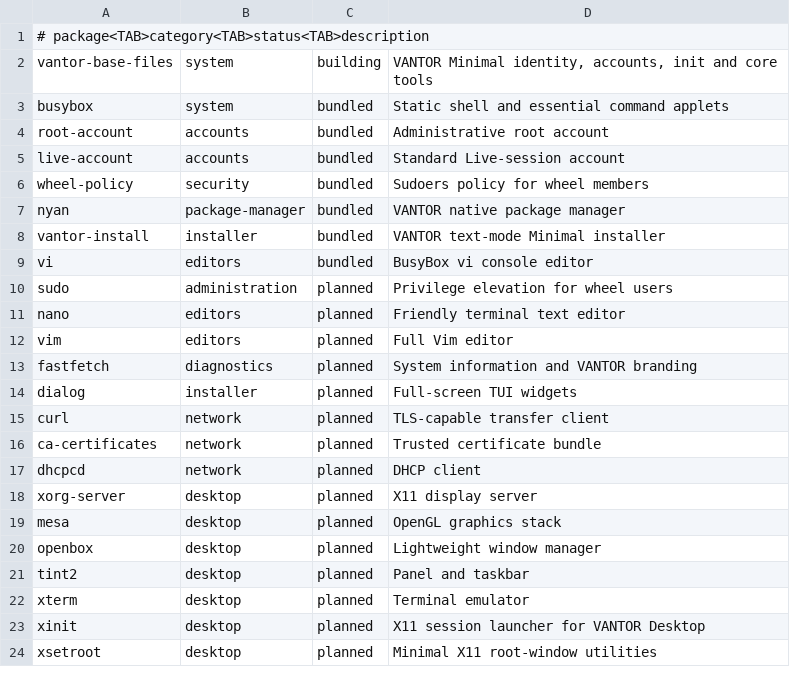
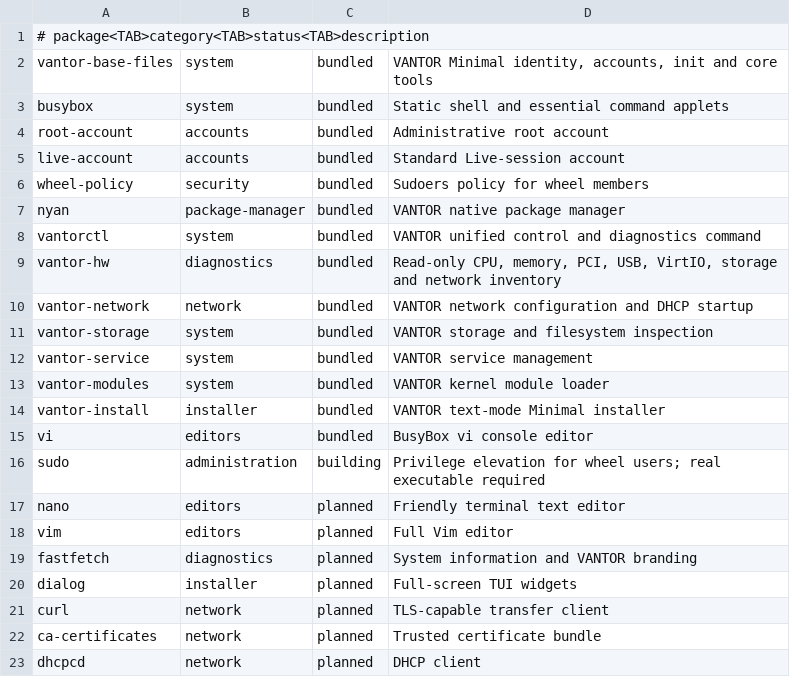
Before and after one commit to Reaccionador2Jeje/vantor-linux, a TSV file: packages/catalog.tsv, drawn as a sheet; only a part is shown; the shorter side is filled out with more unchanged rows.

Commit message:
Define VANTOR preinstalled core and Nyan package policy

```diff
--- a/packages/catalog.tsv
+++ b/packages/catalog.tsv
@@ -1,3 +1,3 @@
 # package<TAB>category<TAB>status<TAB>description
-vantor-base-files	system	building	VANTOR Minimal identity, accounts, init and core tools
+vantor-base-files	system	bundled	VANTOR Minimal identity, accounts, init and core tools
 busybox	system	bundled	Static shell and essential command applets
@@ -7,5 +7,11 @@ wheel-policy	security	bundled	Sudoers policy for wheel members
 nyan	package-manager	bundled	VANTOR native package manager
+vantorctl	system	bundled	VANTOR unified control and diagnostics command
+vantor-hw	diagnostics	bundled	Read-only CPU, memory, PCI, USB, VirtIO, storage and network inventory
+vantor-network	network	bundled	VANTOR network configuration and DHCP startup
+vantor-storage	system	bundled	VANTOR storage and filesystem inspection
+vantor-service	system	bundled	VANTOR service management
+vantor-modules	system	bundled	VANTOR kernel module loader
 vantor-install	installer	bundled	VANTOR text-mode Minimal installer
 vi	editors	bundled	BusyBox vi console editor
-sudo	administration	planned	Privilege elevation for wheel users
+sudo	administration	building	Privilege elevation for wheel users; real executable required
 nano	editors	planned	Friendly terminal text editor
```
